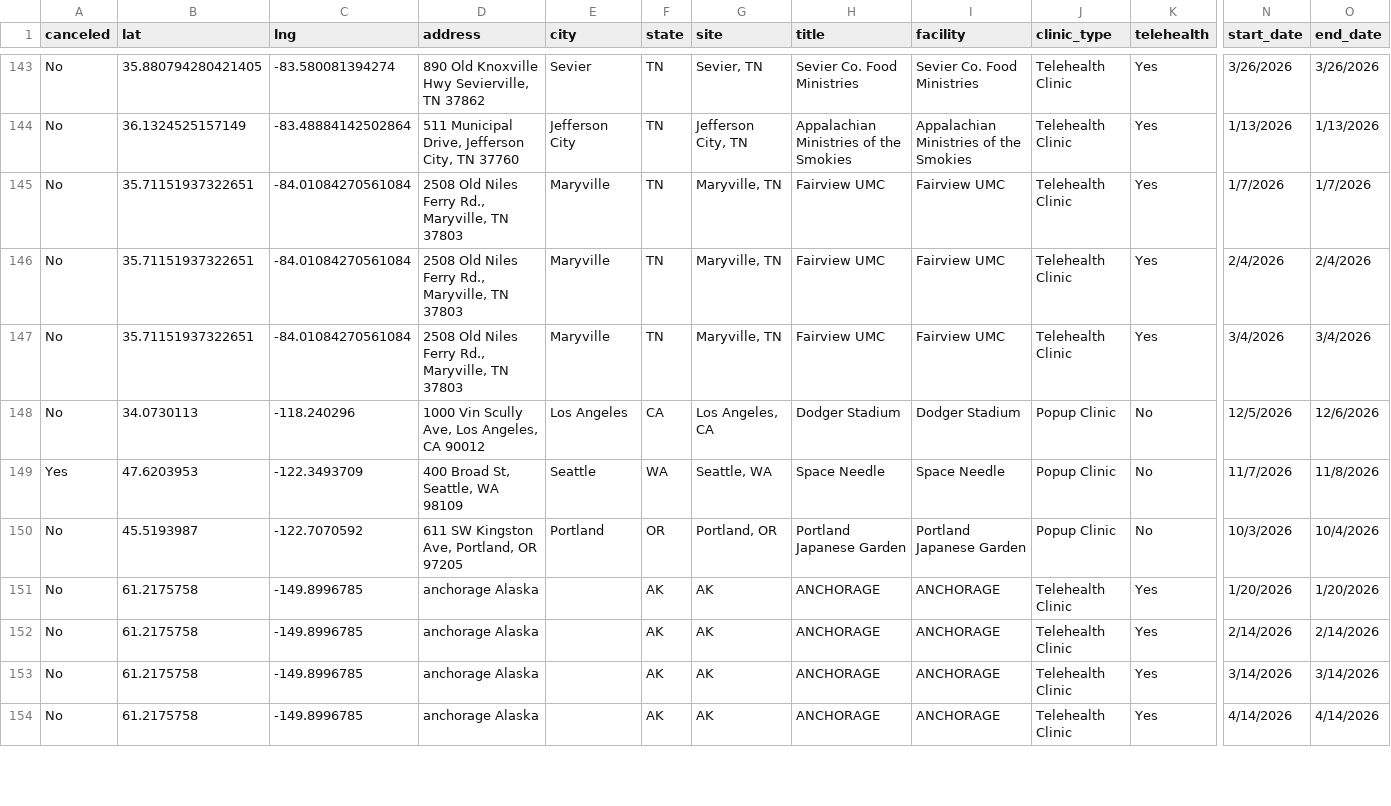
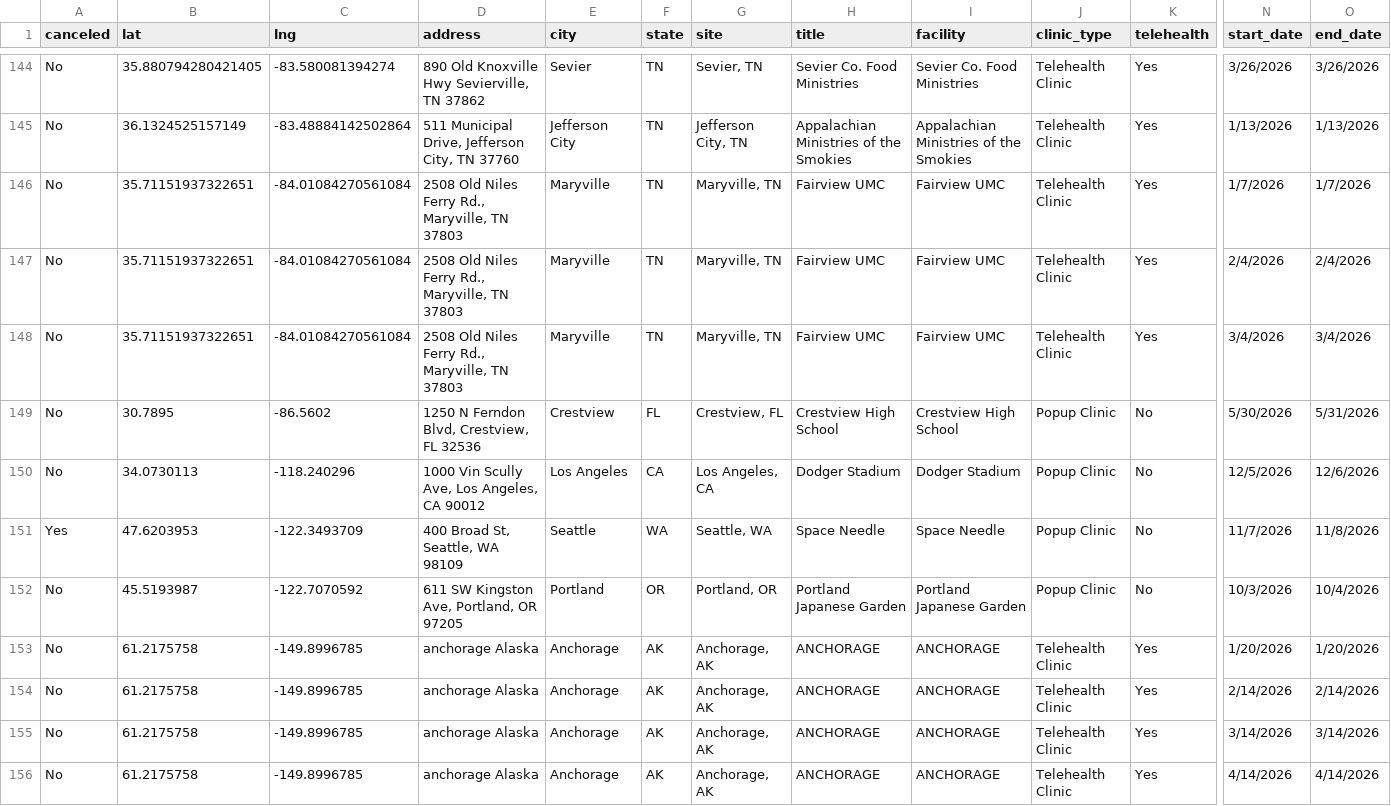
Before and after one commit to ITDeptAdmin/ScheduleMap, a CSV file: Clinic Master Schedule for git.csv, drawn as a sheet; only a part is shown, gaps mark what is left out; addresses are those after the commit; rows hold the shown columns only; the diff covers the shown part only; the diff names each change by its address in the sheet, - before the commit and + after, or states it on an @@ line.

```diff
--- a/Clinic Master Schedule for git.csv
+++ b/Clinic Master Schedule for git.csv
+row 149: No | 30.7895 | -86.5602 | 1250 N Ferndon Blvd, Crestview, FL 32536 | Crestview | FL | Crestview, FL | Crestview High School | Crestview High School | Popup Clinic | No | 5/30/2026 | 5/31/2026
-E153:E156 (city): (empty)
+E153:E156 (city): Anchorage
-G153:G156 (site): AK
+G153:G156 (site): Anchorage, AK
```
Also changed, not shown: 1 added row and 5 edited cells elsewhere in this file.
